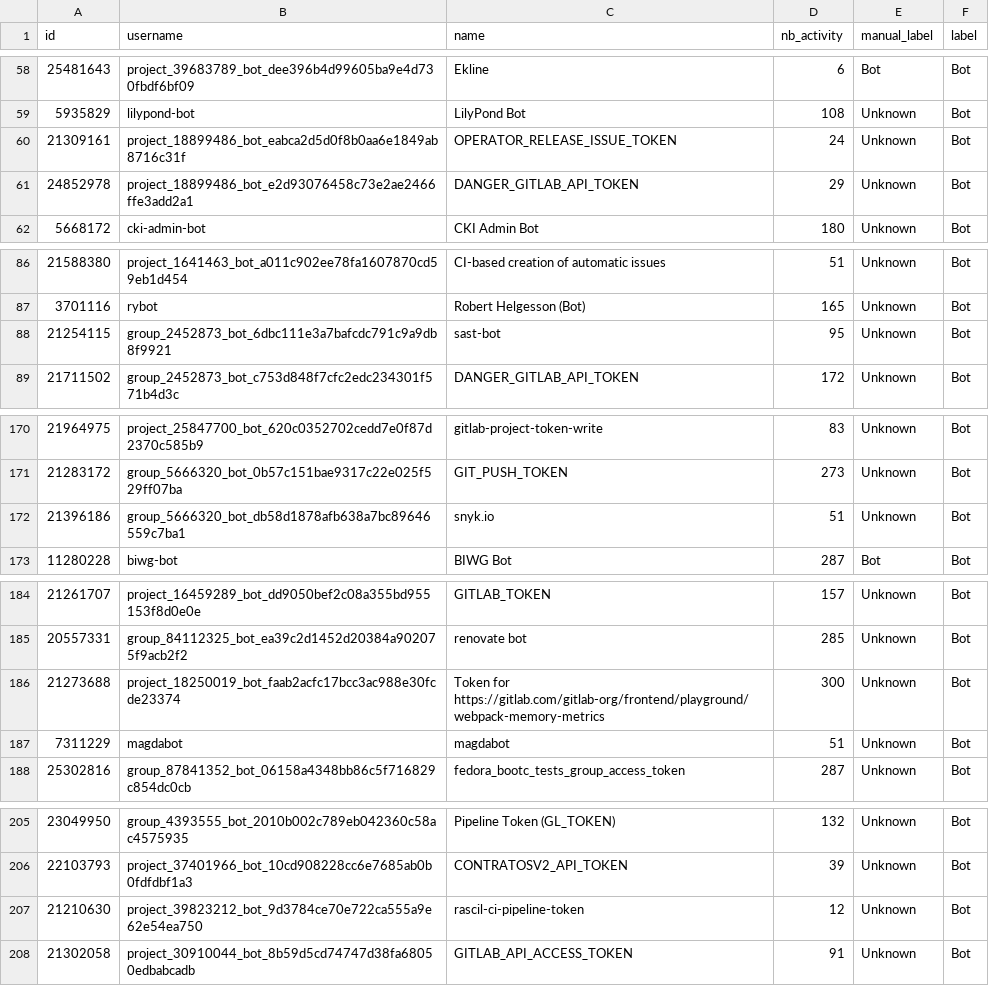
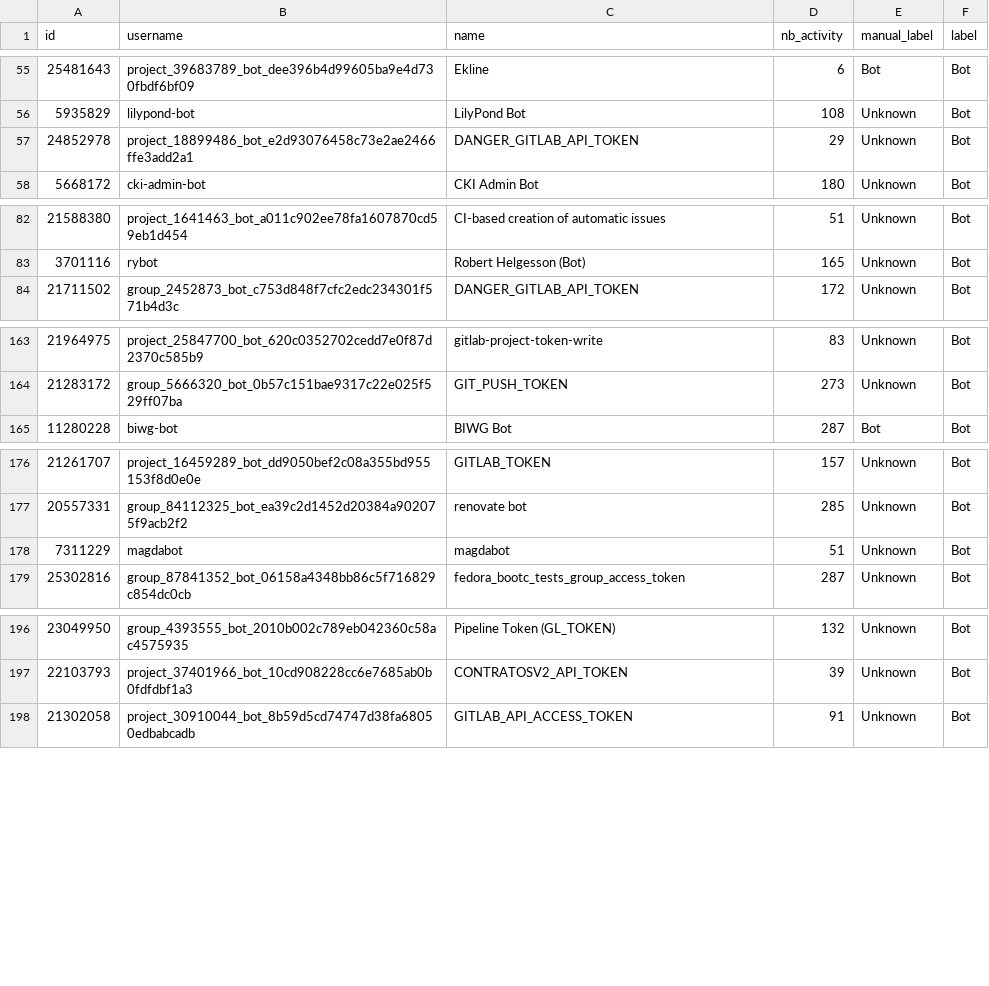
Before and after one commit to MrRose765/GitLab-Bot-identification, a CSV file: src/resources/data/gitlab/bot_heuristic_labelled.csv, drawn as a sheet; only a part is shown, gaps mark what is left out; the diff covers the shown part only; the diff names each change by its address in the sheet, - before the commit and + after, or states it on an @@ line.

Commit message:
Compute gitlab features

```diff
--- a/src/resources/data/gitlab/bot_heuristic_labelled.csv
+++ b/src/resources/data/gitlab/bot_heuristic_labelled.csv
-row 60: 21309161 | project_18899486_bot_eabca2d5d0f8b0aa6e1849ab8716c31f | OPERATOR_RELEASE_ISSUE_TOKEN | 24 | Unknown | Bot
-row 88: 21254115 | group_2452873_bot_6dbc111e3a7bafcdc791c9a9db8f9921 | sast-bot | 95 | Unknown | Bot
-row 172: 21396186 | group_5666320_bot_db58d1878afb638a7bc89646559c7ba1 | snyk.io | 51 | Unknown | Bot
-row 186: 21273688 | project_18250019_bot_faab2acfc17bcc3ac988e30fcde23374 | Token for https://gitlab.com/gitlab-org/frontend/playground/webpack-memory-metrics | 300 | Unknown | Bot
-row 207: 21210630 | project_39823212_bot_9d3784ce70e722ca555a9e62e54ea750 | rascil-ci-pipeline-token | 12 | Unknown | Bot
```
Also changed, not shown: 9 removed rows elsewhere in this file, 3 other files.
